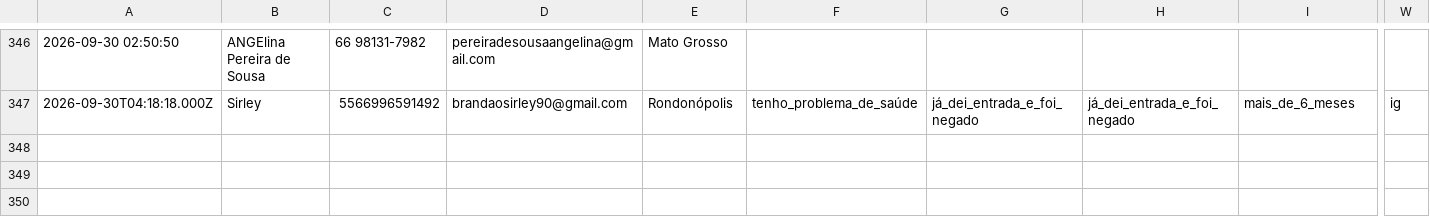
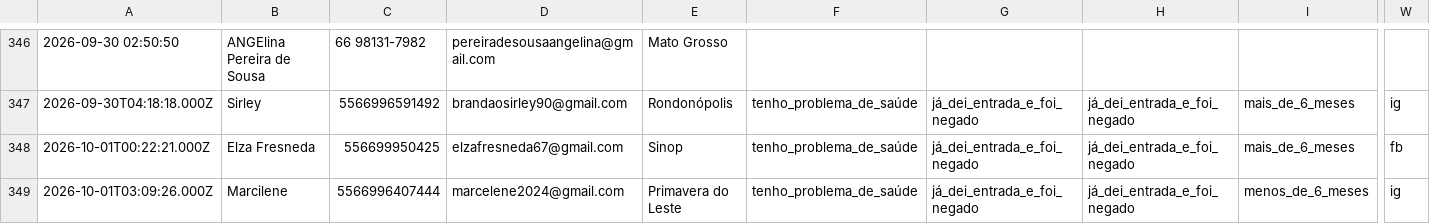
Before and after one commit to juliacostamktdigital-eng/Lps, a CSV file: painel/data/com/FARE1.csv, drawn as a sheet; only a part is shown, gaps mark what is left out; rows hold the shown columns only; the diff names each change by its address in the sheet, - before the commit and + after, or states it on an @@ line.

```diff
--- a/painel/data/com/FARE1.csv
+++ b/painel/data/com/FARE1.csv
+row 348: 2026-10-01T00:22:21.000Z | Elza Fresneda | 556699950425 | elzafresneda67@gmail.com | Sinop | tenho_problema_de_saúde | já_dei_entrada_e_foi_negado | já_dei_entrada_e_foi_negado | mais_de_6_meses | fb
+row 349: 2026-10-01T03:09:26.000Z | Marcilene | 5566996407444 | marcelene2024@gmail.com | Primavera do Leste | tenho_problema_de_saúde | já_dei_entrada_e_foi_negado | já_dei_entrada_e_foi_negado | menos_de_6_meses | ig
```
Also changed, not shown: painel/data/pace/ACCE.csv, 2 other files.
